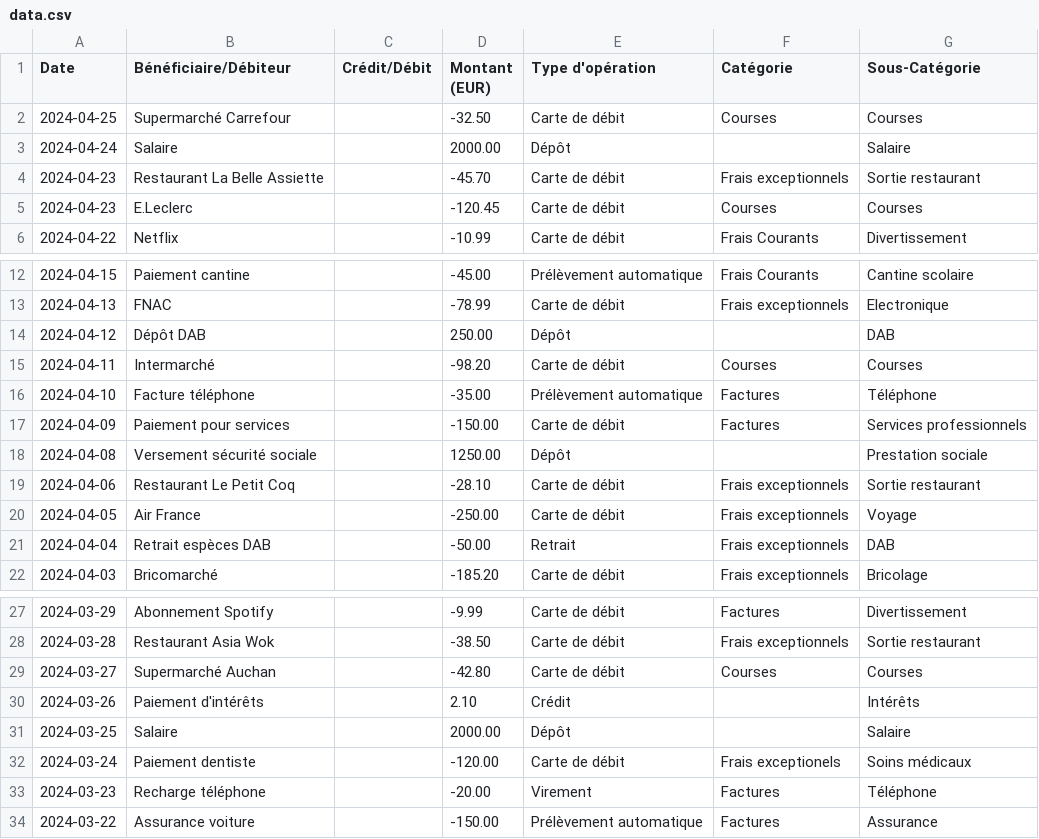
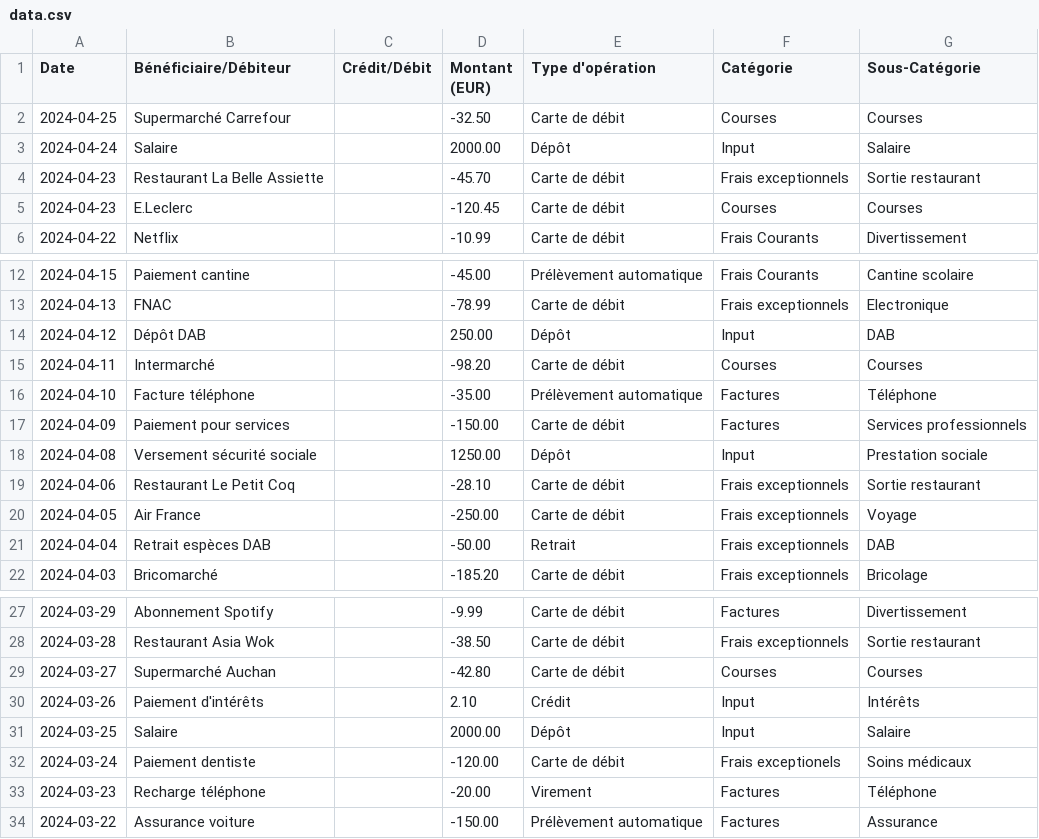
Before and after one commit to cesarclave/streamlit-101, a CSV file: data.csv, drawn as a sheet; only a part is shown, gaps mark what is left out.

Commit message:
add data

```diff
--- a/data.csv
+++ b/data.csv
@@ -2,3 +2,3 @@ Date,Bénéficiaire/Débiteur,Crédit/Débit,Montant (EUR),Type d'opération,Cat
 2024-04-25,Supermarché Carrefour,, -32.50, Carte de débit,Courses, Courses
-2024-04-24,Salaire,, 2000.00, Dépôt,, Salaire
+2024-04-24,Salaire,, 2000.00, Dépôt,Input, Salaire
 2024-04-23,Restaurant La Belle Assiette,, -45.70, Carte de débit,Frais exceptionnels, Sortie restaurant
@@ -13,3 +13,3 @@ Date,Bénéficiaire/Débiteur,Crédit/Débit,Montant (EUR),Type d'opération,Cat
 2024-04-13,FNAC,, -78.99, Carte de débit,Frais exceptionnels, Electronique
-2024-04-12,Dépôt DAB,, 250.00, Dépôt,, DAB
+2024-04-12,Dépôt DAB,, 250.00, Dépôt,Input, DAB
 2024-04-11,Intermarché,, -98.20, Carte de débit,Courses, Courses
@@ -17,3 +17,3 @@ Date,Bénéficiaire/Débiteur,Crédit/Débit,Montant (EUR),Type d'opération,Cat
 2024-04-09,Paiement pour services,, -150.00, Carte de débit,Factures, Services professionnels
-2024-04-08,Versement sécurité sociale,, 1250.00, Dépôt,, Prestation sociale
+2024-04-08,Versement sécurité sociale,, 1250.00, Dépôt,Input, Prestation sociale
 2024-04-06,Restaurant Le Petit Coq,, -28.10, Carte de débit,Frais exceptionnels, Sortie restaurant
@@ -29,4 +29,4 @@ Date,Bénéficiaire/Débiteur,Crédit/Débit,Montant (EUR),Type d'opération,Cat
 2024-03-27,Supermarché Auchan,, -42.80, Carte de débit,Courses, Courses
-2024-03-26,Paiement d'intérêts,, 2.10, Crédit,, Intérêts
-2024-03-25,Salaire,, 2000.00, Dépôt,, Salaire
+2024-03-26,Paiement d'intérêts,, 2.10, Crédit,Input, Intérêts
+2024-03-25,Salaire,, 2000.00, Dépôt,Input, Salaire
 2024-03-24,Paiement dentiste,, -120.00, Carte de débit,Frais exceptionels, Soins médicaux
```
Also changed, not shown: 1 other file.
